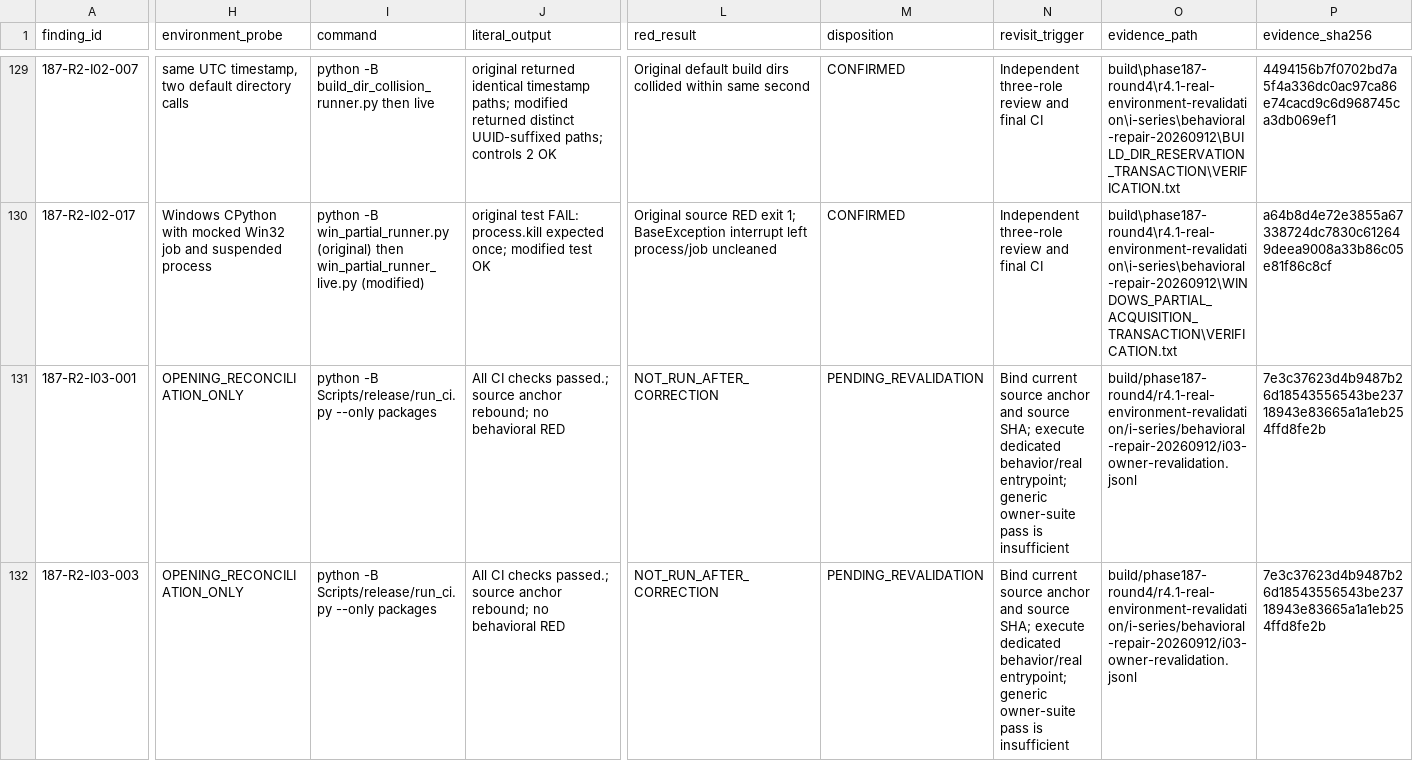
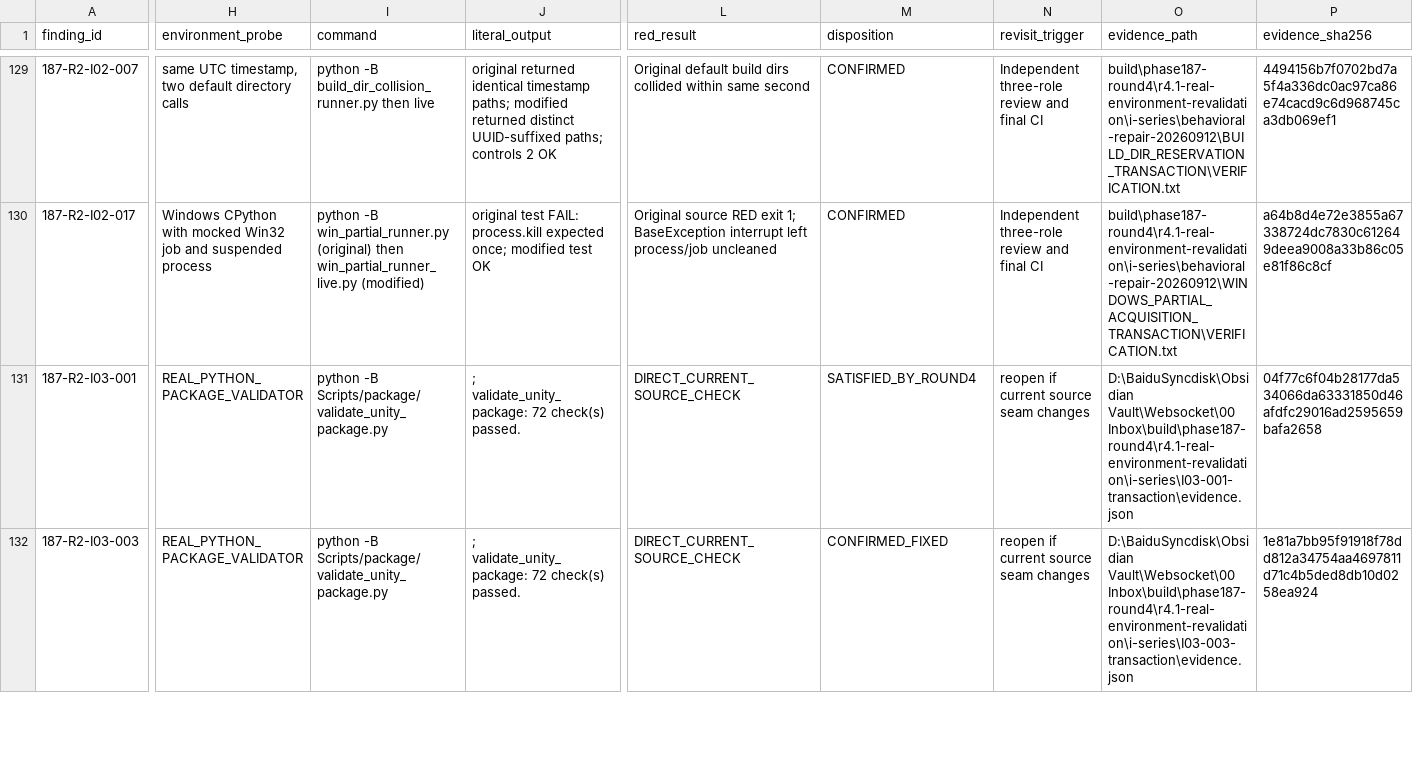
Before and after one commit to JianbinLiu-CFLab/unity-foxglove-sdk, a TSV file: build/phase187-round4/r4.1-real-environment-revalidation/i-series/R4.1-I_REFUTED_EVIDENCE_CORRECTION_20260912.tsv, drawn as a sheet; only a part is shown, gaps mark what is left out; the diff covers the shown part only; the diff names each change by its address in the sheet, - before the commit and + after, or states it on an @@ line.

Commit message:
evidence(i09): close stale cdr output revalidation

```diff
--- a/build/phase187-round4/r4.1-real-environment-revalidation/i-series/R4.1-I_REFUTED_EVIDENCE_CORRECTION_20260912.tsv
+++ b/build/phase187-round4/r4.1-real-environment-revalidation/i-series/R4.1-I_REFUTED_EVIDENCE_CORRECTION_20260912.tsv
-H131:H132 (environment_probe): OPENING_RECONCILIATION_ONLY
+H131:H132 (environment_probe): REAL_PYTHON_PACKAGE_VALIDATOR
-I131:I132 (command): python -B Scripts/release/run_ci.py --only packages
+I131:I132 (command): python -B Scripts/package/validate_unity_package.py
-J131:J132 (literal_output): All CI checks passed.; source anchor rebound; no behavioral RED
+J131:J132 (literal_output): ; validate_unity_package: 72 check(s) passed.
-L131:L132 (red_result): NOT_RUN_AFTER_CORRECTION
+L131:L132 (red_result): DIRECT_CURRENT_SOURCE_CHECK
-M131 (disposition): PENDING_REVALIDATION
+M131 (disposition): SATISFIED_BY_ROUND4
-N131:N132 (revisit_trigger): Bind current source anchor and source SHA; execute dedicated behavior/real entrypoint; generic owner-suite pass is insufficient
+N131:N132 (revisit_trigger): reopen if current source seam changes
-O131 (evidence_path): build/phase187-round4/r4.1-real-environment-revalidation/i-series/behavioral-repair-20260912/i03-owner-revalidation.jsonl
+O131 (evidence_path): D:\BaiduSyncdisk\Obsidian Vault\Websocket\00 Inbox\build\phase187-round4\r4.1-real-environment-revalidation\i-series\I03-001-transaction\evidence.json
-P131 (evidence_sha256): 7e3c37623d4b9487b26d18543556543be23718943e83665a1a1eb254ffd8fe2b
+P131 (evidence_sha256): 04f77c6f04b28177da534066da63331850d46afdfc29016ad2595659bafa2658
-M132 (disposition): PENDING_REVALIDATION
+M132 (disposition): CONFIRMED_FIXED
-O132 (evidence_path): build/phase187-round4/r4.1-real-environment-revalidation/i-series/behavioral-repair-20260912/i03-owner-revalidation.jsonl
+O132 (evidence_path): D:\BaiduSyncdisk\Obsidian Vault\Websocket\00 Inbox\build\phase187-round4\r4.1-real-environment-revalidation\i-series\I03-003-transaction\evidence.json
-P132 (evidence_sha256): 7e3c37623d4b9487b26d18543556543be23718943e83665a1a1eb254ffd8fe2b
+P132 (evidence_sha256): 1e81a7bb95f91918f78dd812a34754aa4697811d71c4b5ded8db10d0258ea924
```
Also changed, not shown: 153 edited cells elsewhere in this file, 9 other files.
